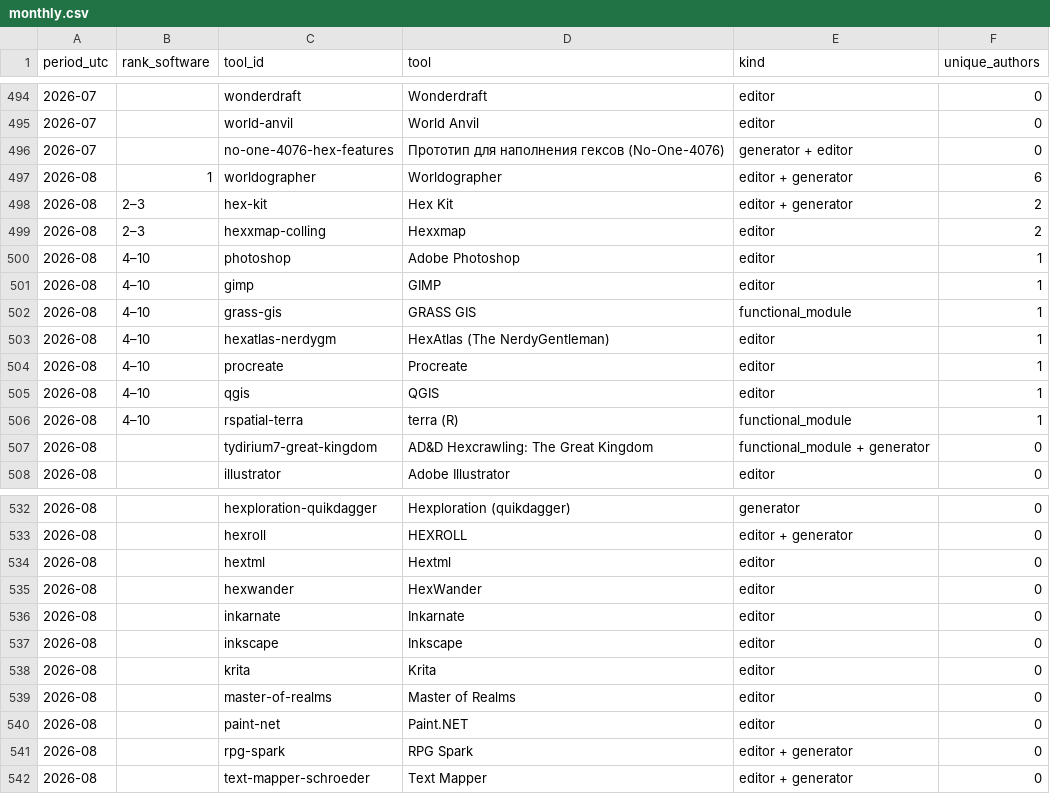
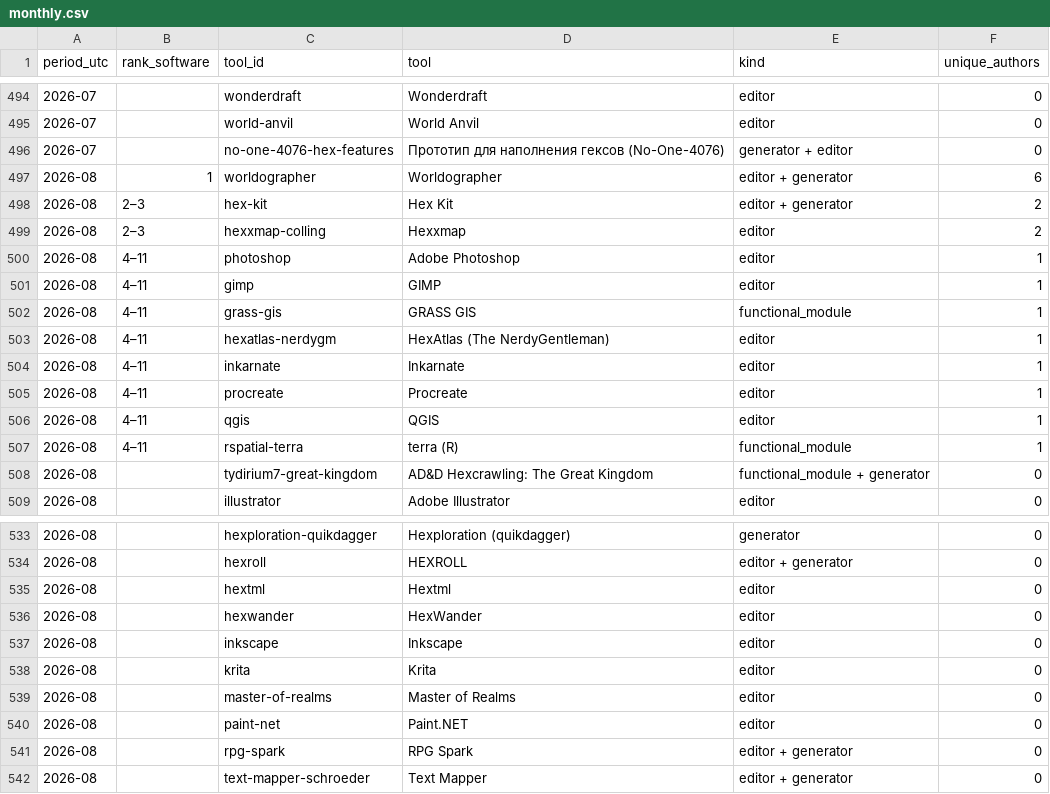
Before and after one commit to YuriyEmelyanov/Hexcrawl, a CSV file: agent-work/research/reddit-map-tools/hex-only/monthly.csv, drawn as a sheet; only a part is shown, gaps mark what is left out.

```diff
--- a/agent-work/research/reddit-map-tools/hex-only/monthly.csv
+++ b/agent-work/research/reddit-map-tools/hex-only/monthly.csv
@@ -499,9 +499,10 @@ period_utc,rank_software,tool_id,tool,kind,unique_authors
 2026-08,2–3,hexxmap-colling,Hexxmap,editor,2
-2026-08,4–10,photoshop,Adobe Photoshop,editor,1
-2026-08,4–10,gimp,GIMP,editor,1
-2026-08,4–10,grass-gis,GRASS GIS,functional_module,1
-2026-08,4–10,hexatlas-nerdygm,HexAtlas (The NerdyGentleman),editor,1
-2026-08,4–10,procreate,Procreate,editor,1
-2026-08,4–10,qgis,QGIS,editor,1
-2026-08,4–10,rspatial-terra,terra (R),functional_module,1
+2026-08,4–11,photoshop,Adobe Photoshop,editor,1
+2026-08,4–11,gimp,GIMP,editor,1
+2026-08,4–11,grass-gis,GRASS GIS,functional_module,1
+2026-08,4–11,hexatlas-nerdygm,HexAtlas (The NerdyGentleman),editor,1
+2026-08,4–11,inkarnate,Inkarnate,editor,1
+2026-08,4–11,procreate,Procreate,editor,1
+2026-08,4–11,qgis,QGIS,editor,1
+2026-08,4–11,rspatial-terra,terra (R),functional_module,1
 2026-08,,tydirium7-great-kingdom,AD&D Hexcrawling: The Great Kingdom,functional_module + generator,0
@@ -535,3 +536,2 @@ period_utc,rank_software,tool_id,tool,kind,unique_authors
 2026-08,,hexwander,HexWander,editor,0
-2026-08,,inkarnate,Inkarnate,editor,0
 2026-08,,inkscape,Inkscape,editor,0
```
Also changed, not shown: agent-work/research/reddit-map-tools/evidence.csv, agent-work/research/reddit-map-tools/hex-only/context-review.csv, 17 other files.
